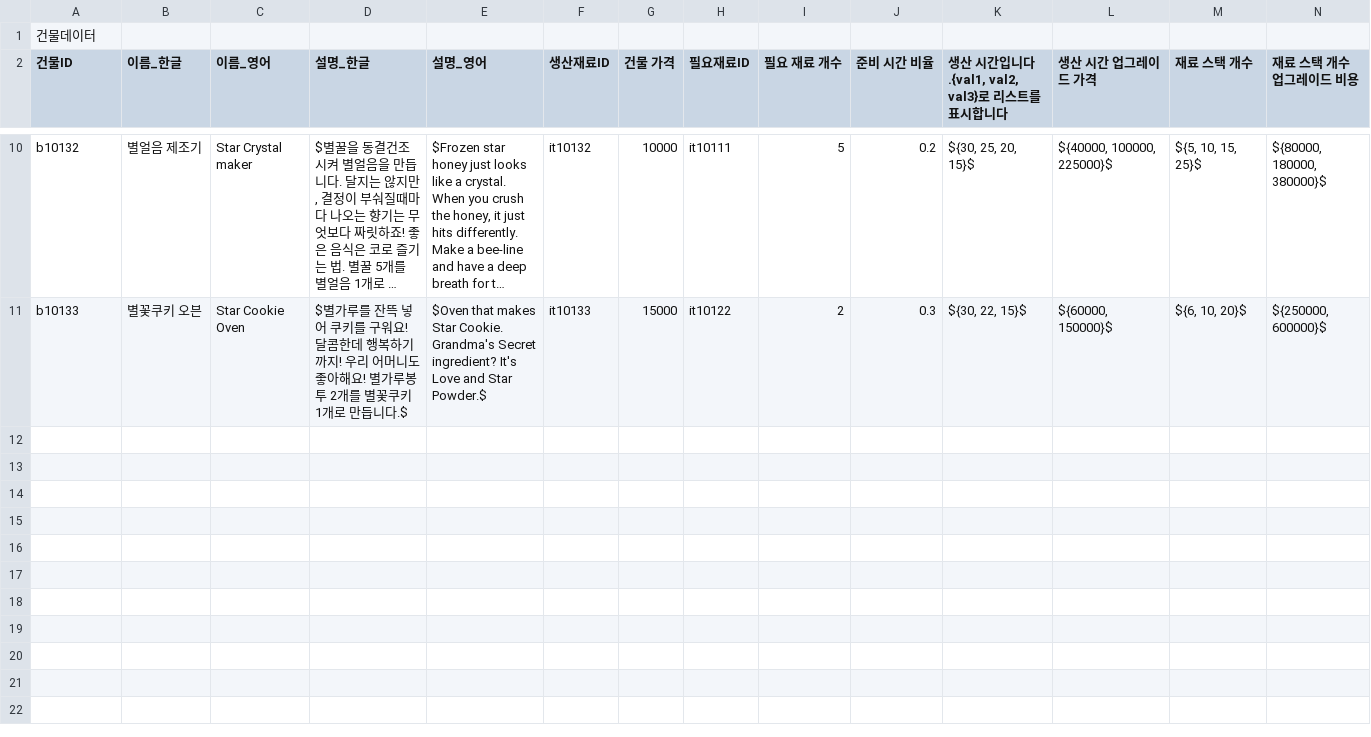
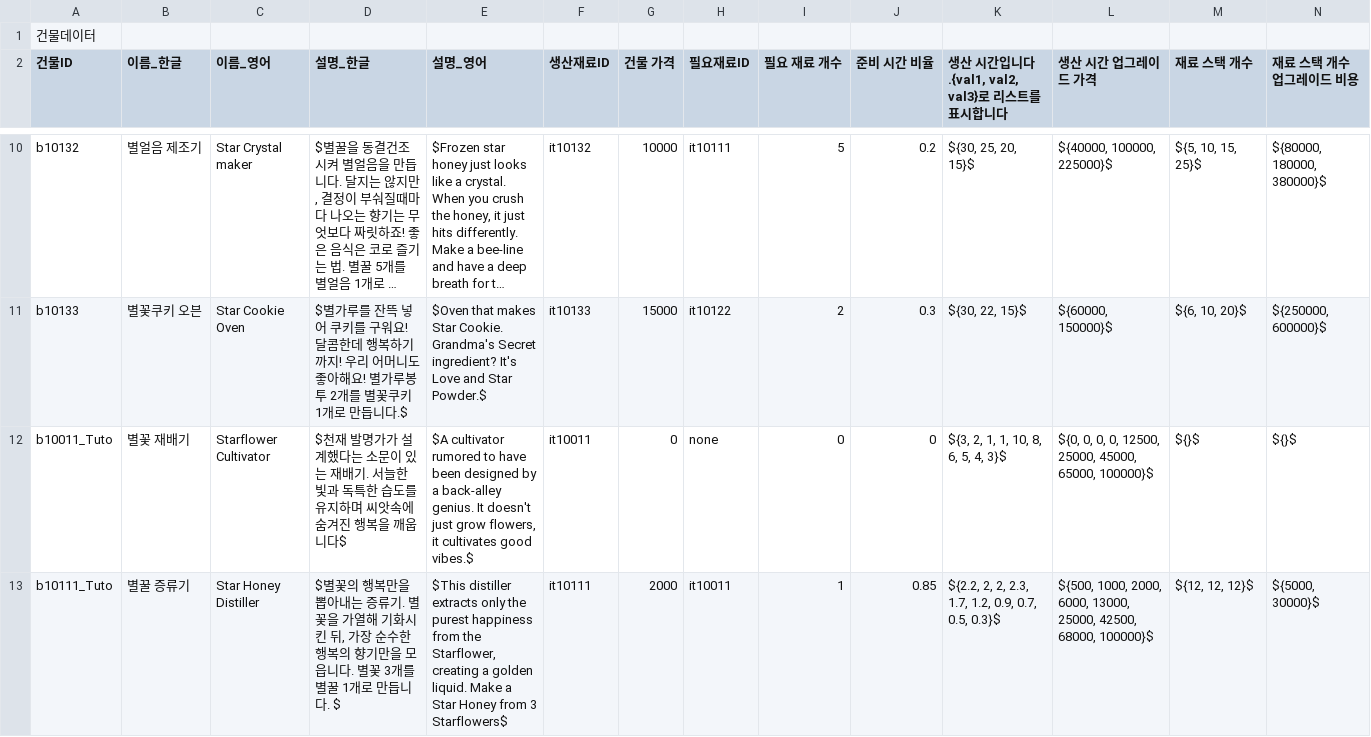
Before and after one commit to CGRJ2/UniMo-GardenOfStars, a CSV file: Assets/000WorkSpaces/CJM/CSVs/BuildingDataSheetCsv.csv, drawn as a sheet; only a part is shown, gaps mark what is left out; long unchanged cells end in …; the diff names each change by its address in the sheet, - before the commit and + after, or states it on an @@ line.

```diff
--- a/Assets/000WorkSpaces/CJM/CSVs/BuildingDataSheetCsv.csv
+++ b/Assets/000WorkSpaces/CJM/CSVs/BuildingDataSheetCsv.csv
+row 12: b10011_Tuto | 별꽃 재배기 | Starflower Cultivator | $천재 발명가가 설계했다는 소문이 있는 재배기. 서늘한 빛과 독특한 습도를 유지하며 씨앗속에 숨겨진 행복을 깨웁니다$ | $A cultivator rumored to have been designed by a back-alley genius. It doesn't just grow flowers, it cultivates good vibes.$ | it10011 | 0 | none | 0 | 0 | ${3, 2, 1, 1, 10, 8, 6, 5, 4, 3}$ | ${0, 0, 0, 0, 12500, 25000, 45000, 65000, 100000}$ | ${}$ | ${}$
+row 13: b10111_Tuto | 별꿀 증류기 | Star Honey Distiller | $별꽃의 행복만을 뽑아내는 증류기. 별꽃을 가열해 기화시킨 뒤, 가장 순수한 행복의 향기만을 모읍니다. 별꽃 3개를 별꿀 1개로 만듭니다. $ | $This distiller extracts only the purest happiness from the Starflower, creating a golden liquid. Make a Star Honey from 3 Starflowers$ | it10111 | 2000 | it10011 | 1 | 0.85 | ${2.2, 2, 2, 2.3, 1.7, 1.2, 0.9, 0.7, 0.5, 0.3}$ | ${500, 1000, 2000, 6000, 13000, 25000, 42500, 68000, 100000}$ | ${12, 12, 12}$ | ${5000, 30000}$
```
Also changed, not shown: 1 other file.
